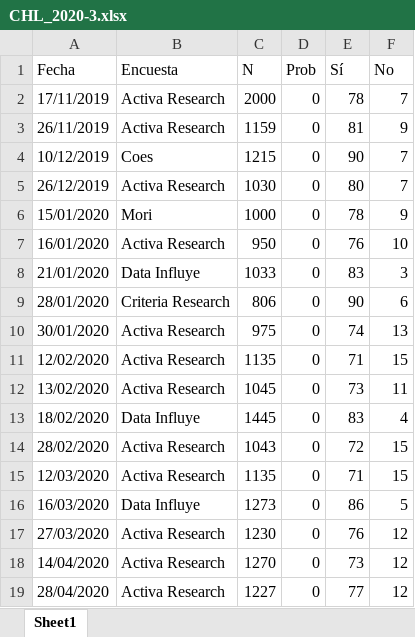
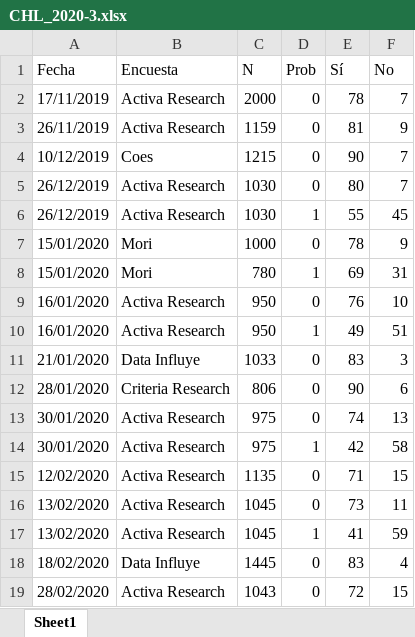
Before and after one commit to tresquintos/tresquintos.github.io, an Excel workbook: files/polls/CHL_2020-3.xlsx, sheet Sheet1, drawn as a sheet; only a part is shown; the shorter side is filled out with more unchanged rows; values as stored, in another font and other column widths than the file's, no borders; the diff covers the shown part only; the diff names each change by its address in the sheet, - before the commit and + after, or states it on an @@ line.

Commit message:
data

```diff
--- a/files/polls/CHL_2020-3.xlsx (sheet Sheet1)
+++ b/files/polls/CHL_2020-3.xlsx (sheet Sheet1)
+row 6: 26/12/2019 | Activa Research | 1030 | 1 | 55 | 45
+row 8: 15/01/2020 | Mori | 780 | 1 | 69 | 31
+row 10: 16/01/2020 | Activa Research | 950 | 1 | 49 | 51
+row 14: 30/01/2020 | Activa Research | 975 | 1 | 42 | 58
+row 17: 13/02/2020 | Activa Research | 1045 | 1 | 41 | 59
```
Also changed, not shown: 15 added rows elsewhere in this sheet, 1 other file.
